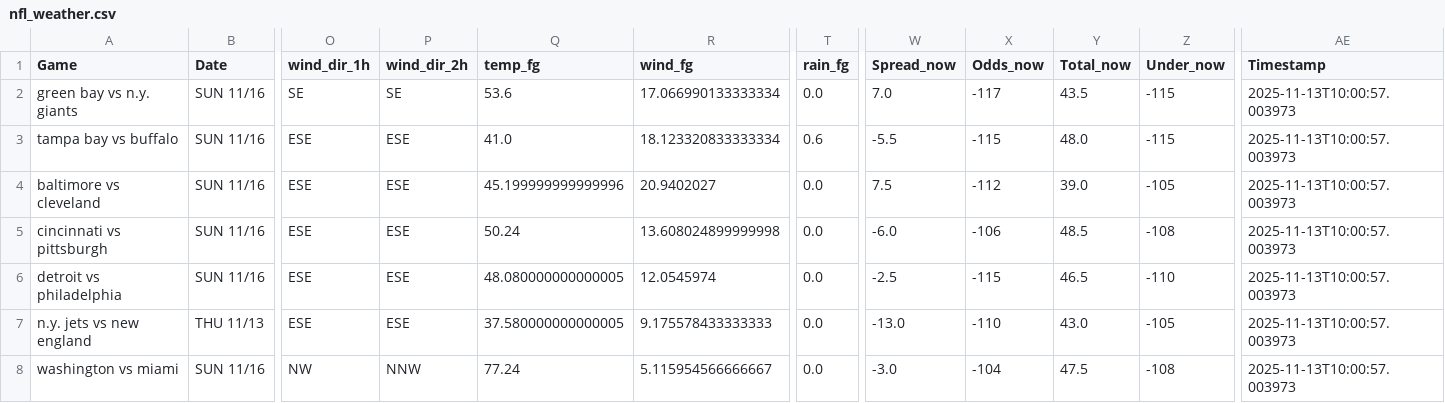
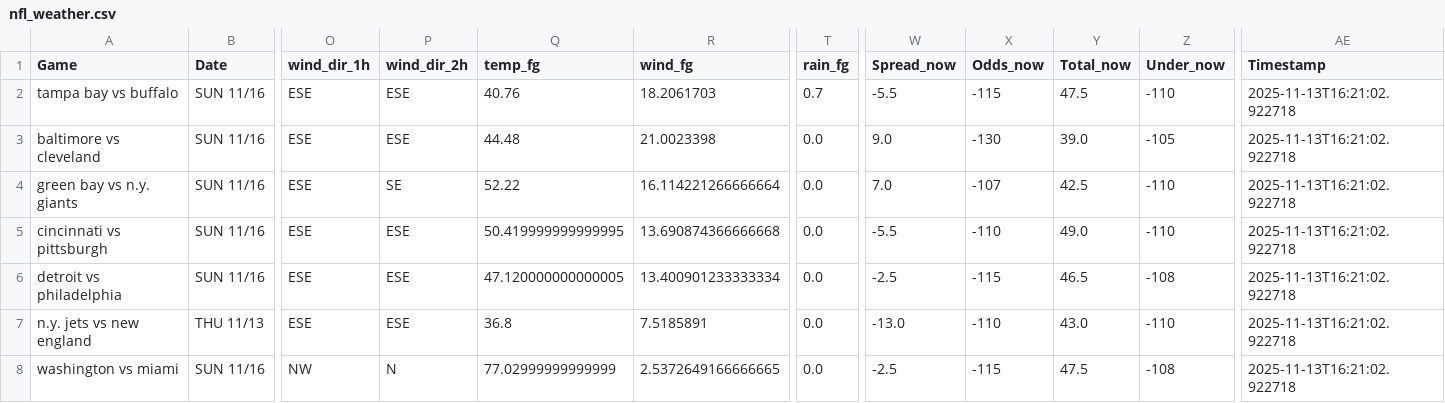
Before and after one commit to mslade50/football_weather, a CSV file: nfl_weather.csv, drawn as a sheet; only a part is shown, gaps mark what is left out; removed rows and columns are numbered as before the commit, all else as after; rows hold the shown columns only; the diff covers the shown part only; the diff names each change by its address in the sheet, - before the commit and + after, or states it on an @@ line.

Commit message:
Update nfl_weather.csv with Timestamp 2025-11-13T16:21:02.922718

```diff
--- a/nfl_weather.csv
+++ b/nfl_weather.csv
-row 2: green bay vs n.y. giants | SUN 11/16 | SE | SE | 53.6 | 17.066990133333334 | 0.0 | 7.0 | -117 | 43.5 | -115 | 2025-11-13T10:00:57.003973
-Q2 (temp_fg): 41.0
+Q2 (temp_fg): 40.76
-R2 (wind_fg): 18.123320833333334
+R2 (wind_fg): 18.2061703
-T2 (rain_fg): 0.6
+T2 (rain_fg): 0.7
-Y2 (Total_now): 48.0
+Y2 (Total_now): 47.5
-Z2 (Under_now): -115
+Z2 (Under_now): -110
-AE2:AE3 (Timestamp): 2025-11-13T10:00:57.003973
+AE2:AE3 (Timestamp): 2025-11-13T16:21:02.922718
-Q3 (temp_fg): 45.199999999999996
+Q3 (temp_fg): 44.48
-R3 (wind_fg): 20.9402027
+R3 (wind_fg): 21.0023398
-W3 (Spread_now): 7.5
+W3 (Spread_now): 9.0
-X3 (Odds_now): -112
+X3 (Odds_now): -130
+row 4: green bay vs n.y. giants | SUN 11/16 | ESE | SE | 52.22 | 16.114221266666664 | 0.0 | 7.0 | -107 | 42.5 | -110 | 2025-11-13T16:21:02.922718
-Q5 (temp_fg): 50.24
+Q5 (temp_fg): 50.419999999999995
-R5 (wind_fg): 13.608024899999998
+R5 (wind_fg): 13.690874366666668
-W5 (Spread_now): -6.0
+W5 (Spread_now): -5.5
-X5 (Odds_now): -106
+X5 (Odds_now): -110
-Y5 (Total_now): 48.5
+Y5 (Total_now): 49.0
-Z5 (Under_now): -108
+Z5 (Under_now): -110
-AE5:AE8 (Timestamp): 2025-11-13T10:00:57.003973
+AE5:AE8 (Timestamp): 2025-11-13T16:21:02.922718
-Q6 (temp_fg): 48.080000000000005
+Q6 (temp_fg): 47.120000000000005
-R6 (wind_fg): 12.0545974
+R6 (wind_fg): 13.400901233333334
-Z6 (Under_now): -110
+Z6 (Under_now): -108
-Q7 (temp_fg): 37.580000000000005
+Q7 (temp_fg): 36.8
-R7 (wind_fg): 9.175578433333333
+R7 (wind_fg): 7.5185891
-Z7 (Under_now): -105
+Z7 (Under_now): -110
-P8 (wind_dir_2h): NNW
+P8 (wind_dir_2h): N
-Q8 (temp_fg): 77.24
+Q8 (temp_fg): 77.02999999999999
-R8 (wind_fg): 5.115954566666667
+R8 (wind_fg): 2.5372649166666665
-W8 (Spread_now): -3.0
+W8 (Spread_now): -2.5
-X8 (Odds_now): -104
+X8 (Odds_now): -115
```
Also changed, not shown: 23 edited cells elsewhere in this file.
